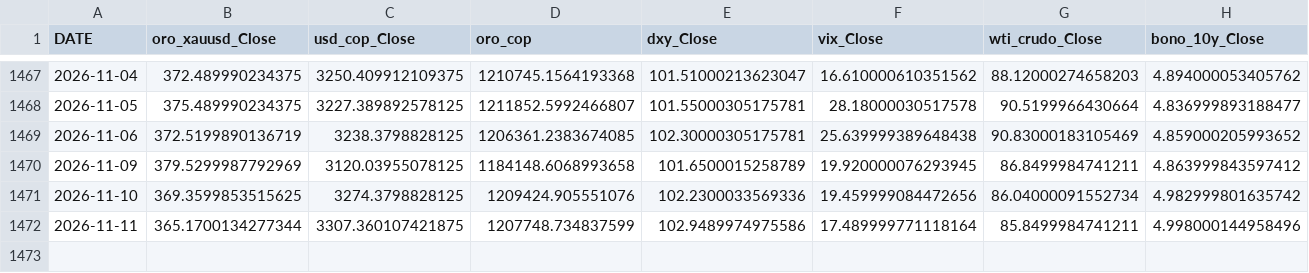
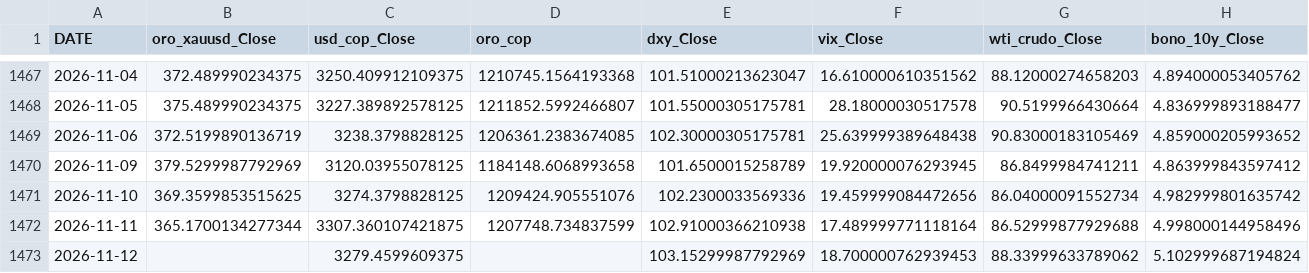
Before and after one commit to michaelsteven1299/proyecto_michael-, a CSV file: dashboard_data/historico.csv, drawn as a sheet; only a part is shown, gaps mark what is left out; rows hold the shown columns only; the diff names each change by its address in the sheet, - before the commit and + after, or states it on an @@ line.

```diff
--- a/dashboard_data/historico.csv
+++ b/dashboard_data/historico.csv
-E1472 (dxy_Close): 102.9489974975586
+E1472 (dxy_Close): 102.91000366210938
-G1472 (wti_crudo_Close): 85.8499984741211
+G1472 (wti_crudo_Close): 86.52999877929688
+row 1473: 2026-11-12 |  | 3279.4599609375 |  | 103.15299987792969 | 18.700000762939453 | 88.33999633789062 | 5.102999687194824
```
Also changed, not shown: dashboard_data/prediccion.csv, dashboard_data/resumen.csv, 5 other files.
